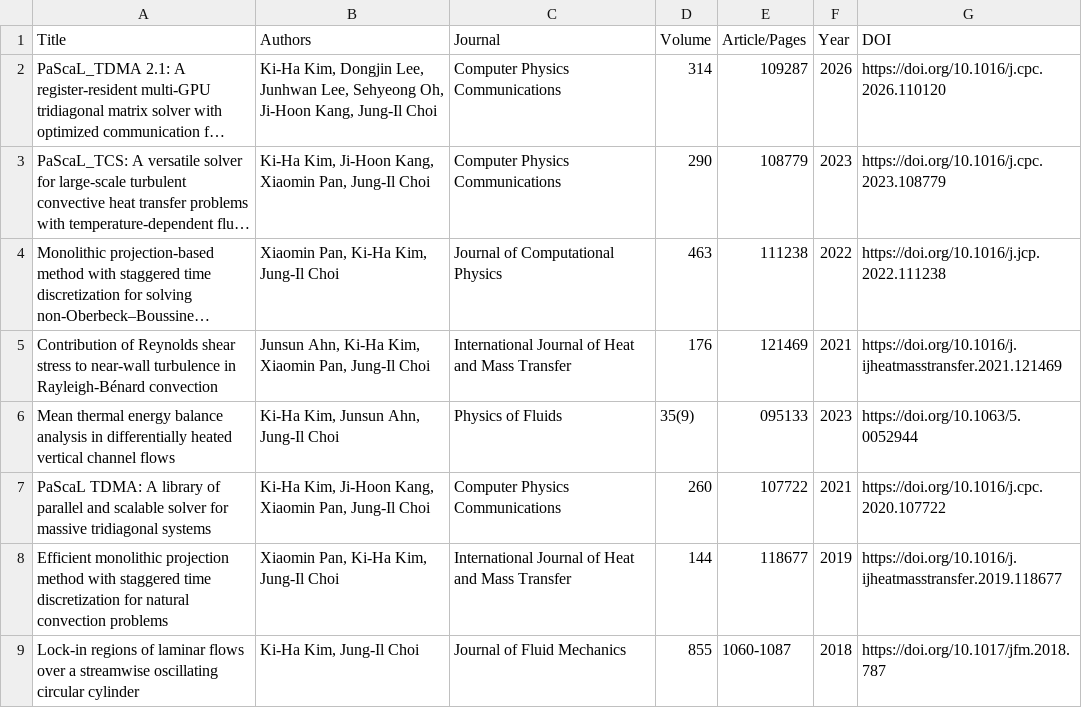
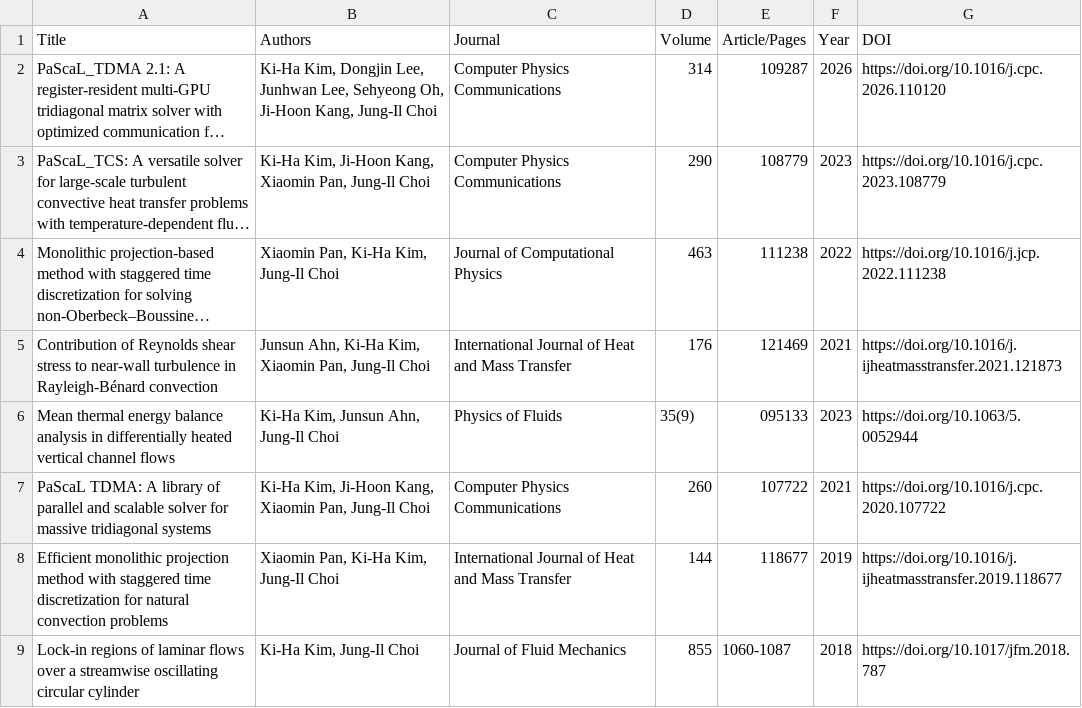
Before and after one commit to k-kiha/k-kiha.github.io, a CSV file: _data/researchlist.csv, drawn as a sheet; long unchanged cells end in …; the diff names each change by its address in the sheet, - before the commit and + after, or states it on an @@ line.

Commit message:
update

```diff
--- a/_data/researchlist.csv
+++ b/_data/researchlist.csv
-G5 (DOI): https://doi.org/10.1016/j.ijheatmasstransfer.2021.121469
+G5 (DOI): https://doi.org/10.1016/j.ijheatmasstransfer.2021.121873
```
